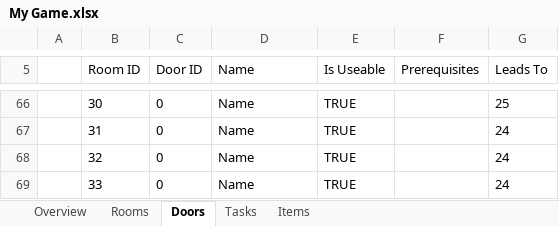
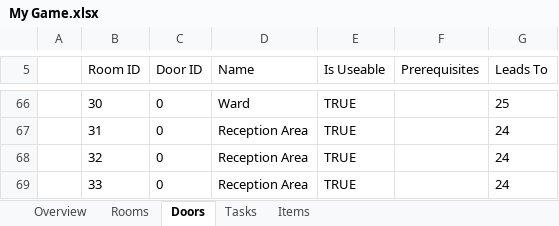
Before and after one commit to tobysmith568-university/AINT-151_Web_Game_Technologies, an Excel workbook: My Game.xlsx, sheet Doors, drawn as a sheet; only a part is shown, gaps mark what is left out; values as stored, in another font and other column widths than the file's, no borders; the diff covers the shown part only; the diff names each change by its address in the sheet, - before the commit and + after, or states it on an @@ line.

```diff
--- a/My Game.xlsx (sheet Doors)
+++ b/My Game.xlsx (sheet Doors)
-D66 (Name): Name
+D66 (Name): Ward
-D67:D69 (Name): Name
+D67:D69 (Name): Reception Area
```
Also changed, not shown: 54 edited cells elsewhere in this sheet, sheet Rooms, 2 other files.
